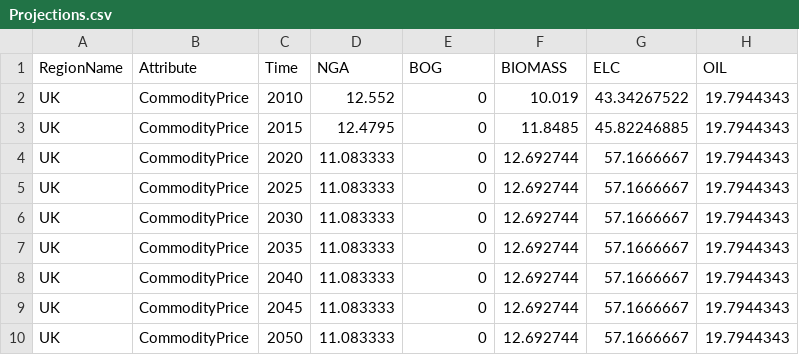
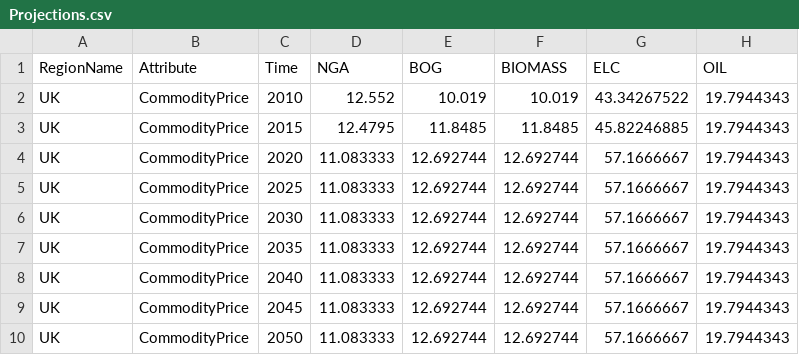
Before and after one commit to Jin-Jun-Mei/MUSE_UK_buildings, a CSV file: Service/MUSE_Files/Projections.csv, drawn as a sheet; only a part is shown; the diff names each change by its address in the sheet, - before the commit and + after, or states it on an @@ line.

```diff
--- a/Service/MUSE_Files/Projections.csv
+++ b/Service/MUSE_Files/Projections.csv
-E2 (BOG): 0
+E2 (BOG): 10.019
-E3 (BOG): 0
+E3 (BOG): 11.8485
-E4:E10 (BOG): 0
+E4:E10 (BOG): 12.692744
```
Also changed, not shown: Service/MUSE_Files/Results/MCACapacity.csv.
